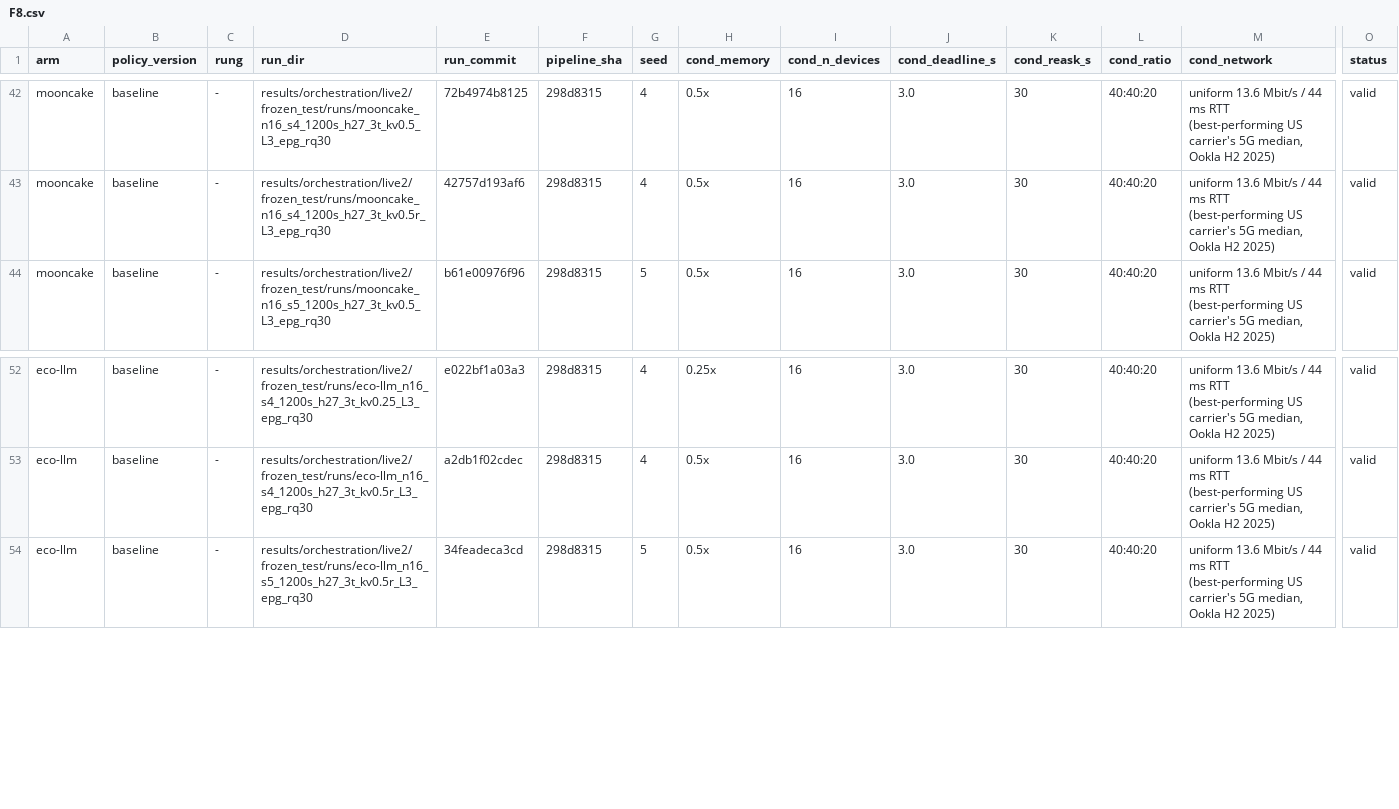
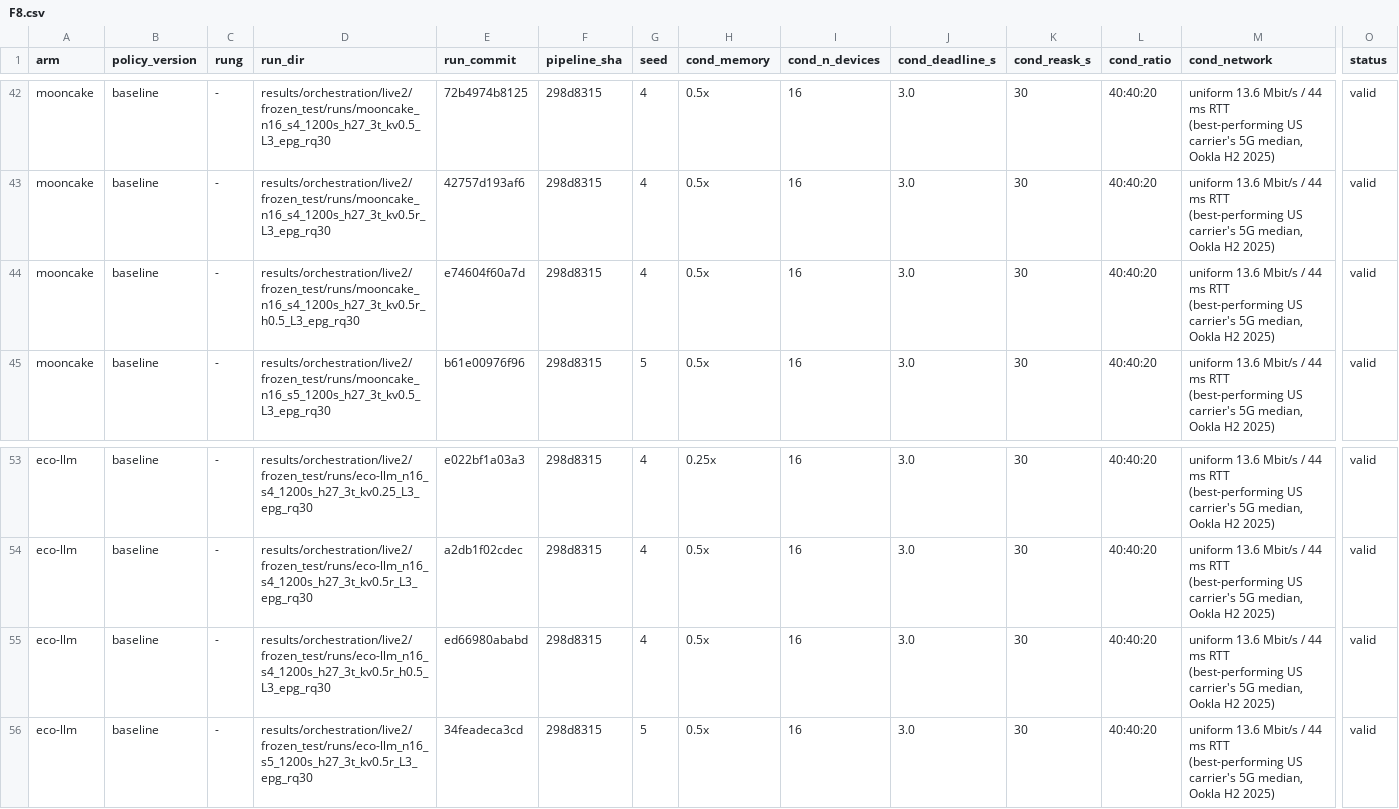
Before and after one commit to nesl/fm-switching, a CSV file: reports/figdata/F8.csv, drawn as a sheet; only a part is shown, gaps mark what is left out; rows hold the shown columns only; the diff names each change by its address in the sheet, - before the commit and + after, or states it on an @@ line.

```diff
--- a/reports/figdata/F8.csv
+++ b/reports/figdata/F8.csv
+row 44: mooncake | baseline | - | results/orchestration/live2/frozen_test/runs/mooncake_n16_s4_1200s_h27_3t_kv0.5r_h0.5_L3_epg_rq30 | e74604f60a7d | 298d8315 | 4 | 0.5x | 16 | 3.0 | 30 | 40:40:20 | uniform 13.6 Mbit/s / 44 ms RTT (best-performing US carrier's 5G median, Ookla H2 2025) | valid
+row 55: eco-llm | baseline | - | results/orchestration/live2/frozen_test/runs/eco-llm_n16_s4_1200s_h27_3t_kv0.5r_h0.5_L3_epg_rq30 | ed66980ababd | 298d8315 | 4 | 0.5x | 16 | 3.0 | 30 | 40:40:20 | uniform 13.6 Mbit/s / 44 ms RTT (best-performing US carrier's 5G median, Ookla H2 2025) | valid
```
Also changed, not shown: reports/figdata/F13.csv, reports/figdata/F14.csv, 6 other files.
